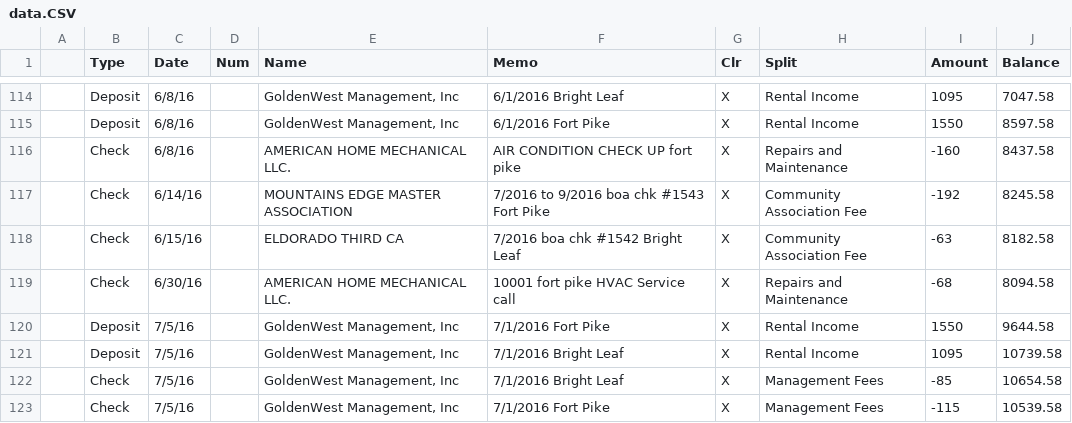
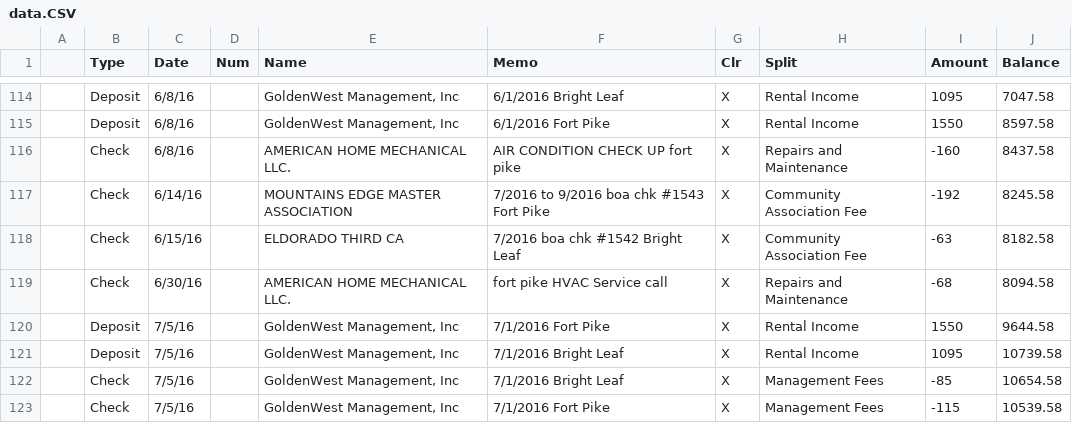
Before and after one commit to TysonTran/LV_Real_Estate, a CSV file: data.CSV, drawn as a sheet; only a part is shown, gaps mark what is left out; the diff covers the shown part only; the diff names each change by its address in the sheet, - before the commit and + after, or states it on an @@ line.

```diff
--- a/data.CSV
+++ b/data.CSV
-F119 (Memo): 10001 fort pike HVAC Service call
+F119 (Memo): fort pike HVAC Service call
```
Also changed, not shown: 10 edited cells elsewhere in this file, 11 other files.
